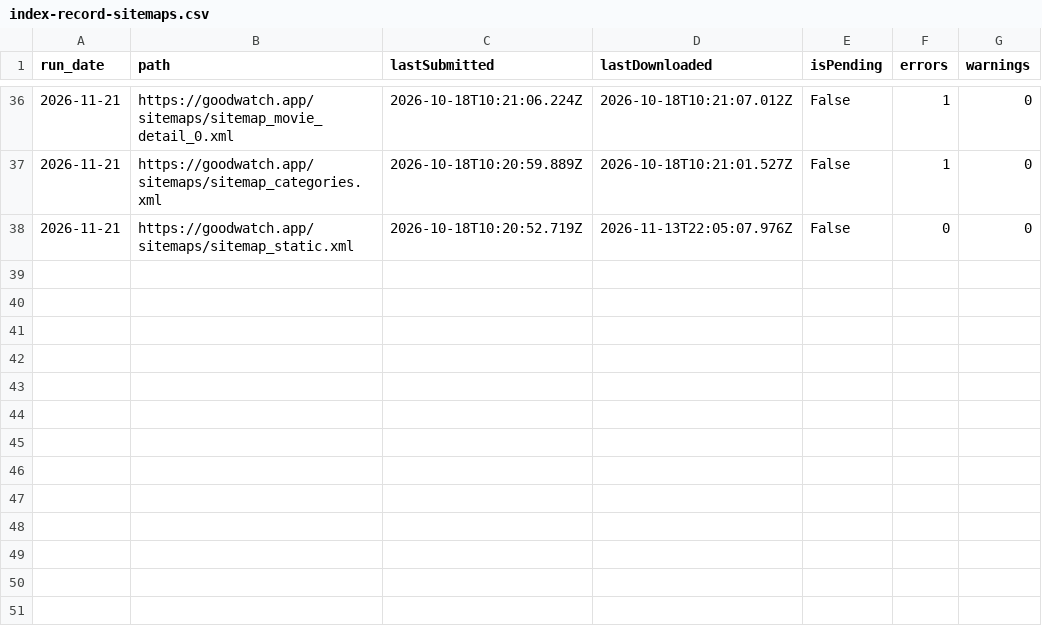
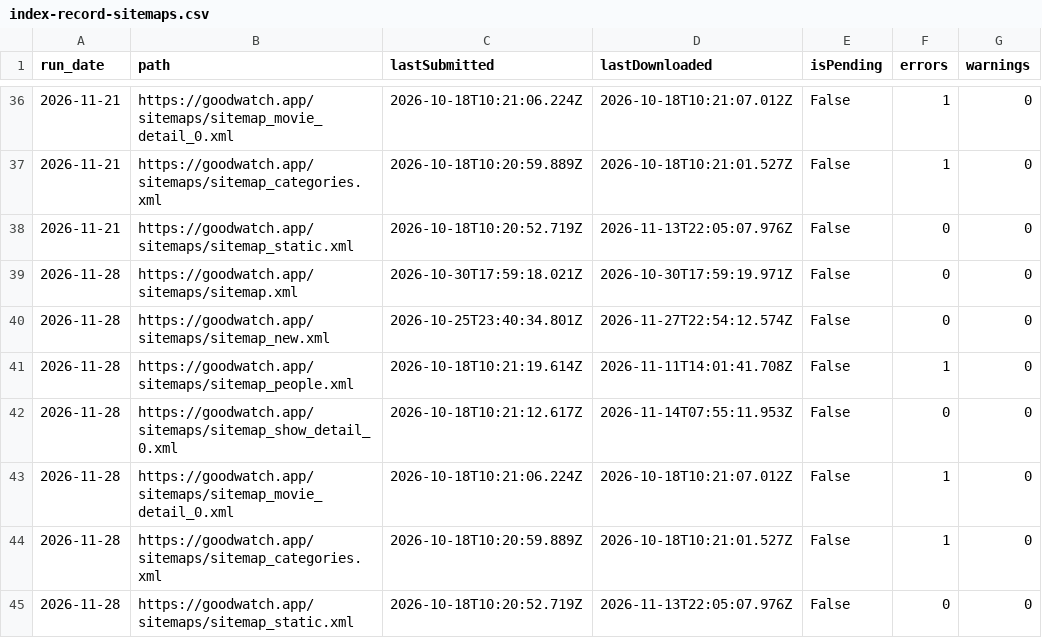
Before and after one commit to alp82/goodwatch-monorepo, a CSV file: docs/research/discovery-search/index-record-sitemaps.csv, drawn as a sheet; only a part is shown, gaps mark what is left out; the diff names each change by its address in the sheet, - before the commit and + after, or states it on an @@ line.

```diff
--- a/docs/research/discovery-search/index-record-sitemaps.csv
+++ b/docs/research/discovery-search/index-record-sitemaps.csv
+row 39: 2026-11-28 | https://goodwatch.app/sitemaps/sitemap.xml | 2026-10-30T17:59:18.021Z | 2026-10-30T17:59:19.971Z | False | 0 | 0
+row 40: 2026-11-28 | https://goodwatch.app/sitemaps/sitemap_new.xml | 2026-10-25T23:40:34.801Z | 2026-11-27T22:54:12.574Z | False | 0 | 0
+row 41: 2026-11-28 | https://goodwatch.app/sitemaps/sitemap_people.xml | 2026-10-18T10:21:19.614Z | 2026-11-11T14:01:41.708Z | False | 1 | 0
+row 42: 2026-11-28 | https://goodwatch.app/sitemaps/sitemap_show_detail_0.xml | 2026-10-18T10:21:12.617Z | 2026-11-14T07:55:11.953Z | False | 0 | 0
+row 43: 2026-11-28 | https://goodwatch.app/sitemaps/sitemap_movie_detail_0.xml | 2026-10-18T10:21:06.224Z | 2026-10-18T10:21:07.012Z | False | 1 | 0
+row 44: 2026-11-28 | https://goodwatch.app/sitemaps/sitemap_categories.xml | 2026-10-18T10:20:59.889Z | 2026-10-18T10:21:01.527Z | False | 1 | 0
+row 45: 2026-11-28 | https://goodwatch.app/sitemaps/sitemap_static.xml | 2026-10-18T10:20:52.719Z | 2026-11-13T22:05:07.976Z | False | 0 | 0
```
Also changed, not shown: docs/research/discovery-search/index-record-traffic.csv, 1 other file.
